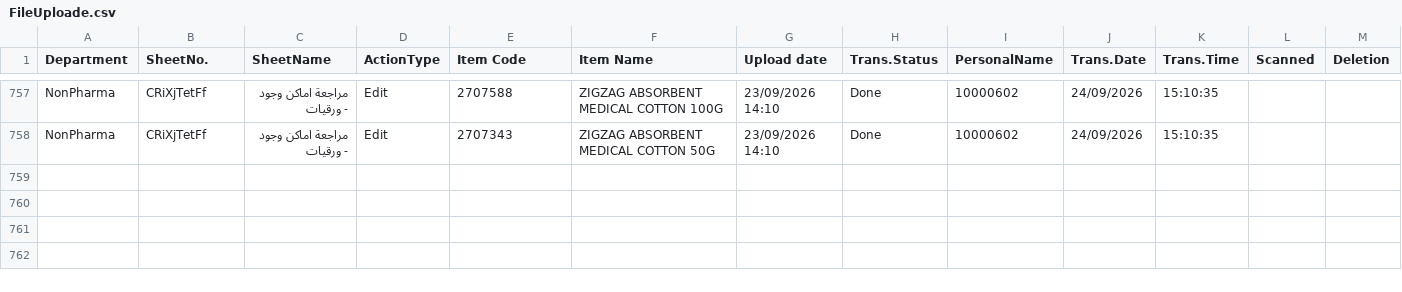
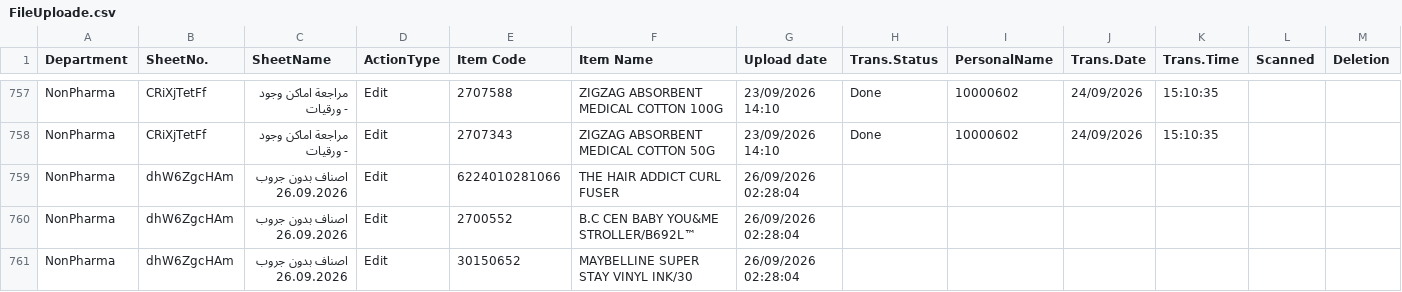
Before and after one commit to sysorapro/warehouse-scanner-Data, a CSV file: FileUploade.csv, drawn as a sheet; only a part is shown, gaps mark what is left out; rows hold the shown columns only; the diff names each change by its address in the sheet, - before the commit and + after, or states it on an @@ line.

Commit message:
Paste data into FileUploade.csv

```diff
--- a/FileUploade.csv
+++ b/FileUploade.csv
+row 759: NonPharma | dhW6ZgcHAm | اصناف بدون جروب 26.09.2026 | Edit | 6224010281066 | THE HAIR ADDICT CURL FUSER | 26/09/2026 02:28:04
+row 760: NonPharma | dhW6ZgcHAm | اصناف بدون جروب 26.09.2026 | Edit | 2700552 | B.C CEN BABY YOU&ME STROLLER/B692L™ | 26/09/2026 02:28:04
+row 761: NonPharma | dhW6ZgcHAm | اصناف بدون جروب 26.09.2026 | Edit | 30150652 | MAYBELLINE SUPER STAY VINYL INK/30 | 26/09/2026 02:28:04
```
